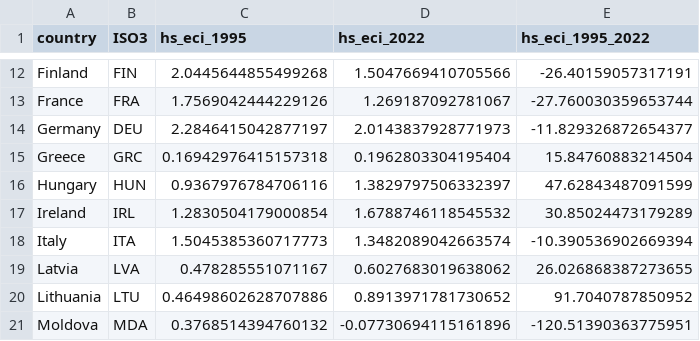
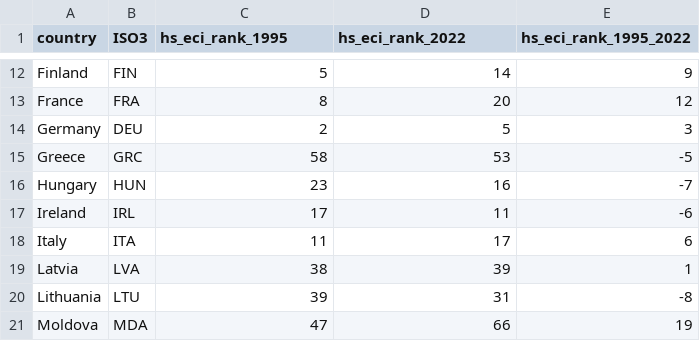
Before and after one commit to IgnacioOrueta/ignacioorueta.github.io, a CSV file: Portfolio/CC7/data/complexity_eu.csv, drawn as a sheet; only a part is shown, gaps mark what is left out; the diff covers the shown part only; the diff names each change by its address in the sheet, - before the commit and + after, or states it on an @@ line.

```diff
--- a/Portfolio/CC7/data/complexity_eu.csv
+++ b/Portfolio/CC7/data/complexity_eu.csv
-C1: hs_eci_1995
+C1: hs_eci_rank_1995
-D1: hs_eci_2022
+D1: hs_eci_rank_2022
-E1: hs_eci_1995_2022
+E1: hs_eci_rank_1995_2022
-C12 (hs_eci_rank_1995): 2.0445644855499268
+C12 (hs_eci_rank_1995): 5
-D12 (hs_eci_rank_2022): 1.5047669410705566
+D12 (hs_eci_rank_2022): 14
-E12 (hs_eci_rank_1995_2022): -26.40159057317191
+E12 (hs_eci_rank_1995_2022): 9
-C13 (hs_eci_rank_1995): 1.7569042444229126
+C13 (hs_eci_rank_1995): 8
-D13 (hs_eci_rank_2022): 1.269187092781067
+D13 (hs_eci_rank_2022): 20
-E13 (hs_eci_rank_1995_2022): -27.760030359653744
+E13 (hs_eci_rank_1995_2022): 12
-C14 (hs_eci_rank_1995): 2.2846415042877197
+C14 (hs_eci_rank_1995): 2
-D14 (hs_eci_rank_2022): 2.0143837928771973
+D14 (hs_eci_rank_2022): 5
-E14 (hs_eci_rank_1995_2022): -11.829326872654377
+E14 (hs_eci_rank_1995_2022): 3
-C15 (hs_eci_rank_1995): 0.16942976415157318
+C15 (hs_eci_rank_1995): 58
-D15 (hs_eci_rank_2022): 0.1962803304195404
+D15 (hs_eci_rank_2022): 53
-E15 (hs_eci_rank_1995_2022): 15.84760883214504
+E15 (hs_eci_rank_1995_2022): -5
-C16 (hs_eci_rank_1995): 0.9367976784706116
+C16 (hs_eci_rank_1995): 23
-D16 (hs_eci_rank_2022): 1.3829797506332397
+D16 (hs_eci_rank_2022): 16
-E16 (hs_eci_rank_1995_2022): 47.62843487091599
+E16 (hs_eci_rank_1995_2022): -7
-C17 (hs_eci_rank_1995): 1.2830504179000854
+C17 (hs_eci_rank_1995): 17
-D17 (hs_eci_rank_2022): 1.6788746118545532
+D17 (hs_eci_rank_2022): 11
-E17 (hs_eci_rank_1995_2022): 30.85024473179289
+E17 (hs_eci_rank_1995_2022): -6
-C18 (hs_eci_rank_1995): 1.5045385360717773
+C18 (hs_eci_rank_1995): 11
-D18 (hs_eci_rank_2022): 1.3482089042663574
+D18 (hs_eci_rank_2022): 17
-E18 (hs_eci_rank_1995_2022): -10.390536902669394
+E18 (hs_eci_rank_1995_2022): 6
-C19 (hs_eci_rank_1995): 0.478285551071167
+C19 (hs_eci_rank_1995): 38
-D19 (hs_eci_rank_2022): 0.6027683019638062
+D19 (hs_eci_rank_2022): 39
-E19 (hs_eci_rank_1995_2022): 26.026868387273655
+E19 (hs_eci_rank_1995_2022): 1
-C20 (hs_eci_rank_1995): 0.46498602628707886
+C20 (hs_eci_rank_1995): 39
-D20 (hs_eci_rank_2022): 0.8913971781730652
+D20 (hs_eci_rank_2022): 31
-E20 (hs_eci_rank_1995_2022): 91.7040787850952
+E20 (hs_eci_rank_1995_2022): -8
-C21 (hs_eci_rank_1995): 0.3768514394760132
+C21 (hs_eci_rank_1995): 47
-D21 (hs_eci_rank_2022): -0.07730694115161896
+D21 (hs_eci_rank_2022): 66
-E21 (hs_eci_rank_1995_2022): -120.51390363775951
+E21 (hs_eci_rank_1995_2022): 19
```
Also changed, not shown: 75 edited cells elsewhere in this file.
